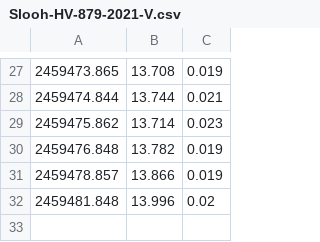
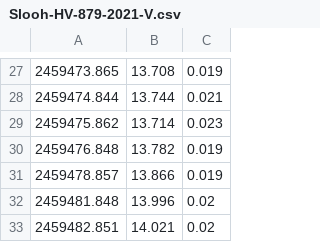
Before and after one commit to DeepSkyWonder/dsw-notebooks, a CSV file: lmc-distance/data/Slooh-HV-879-2021-V.csv, drawn as a sheet; only a part is shown, gaps mark what is left out.

Commit message:
Revert "Update Slooh-HV-879-2021-V.csv"
This reverts commit 89e5ef07f294e20e4183531b2050810601ecb7a8.

```diff
--- a/lmc-distance/data/Slooh-HV-879-2021-V.csv
+++ b/lmc-distance/data/Slooh-HV-879-2021-V.csv
@@ -32 +32,2 @@
 2459481.848,13.996,0.02
+2459482.851,14.021,0.02
```
